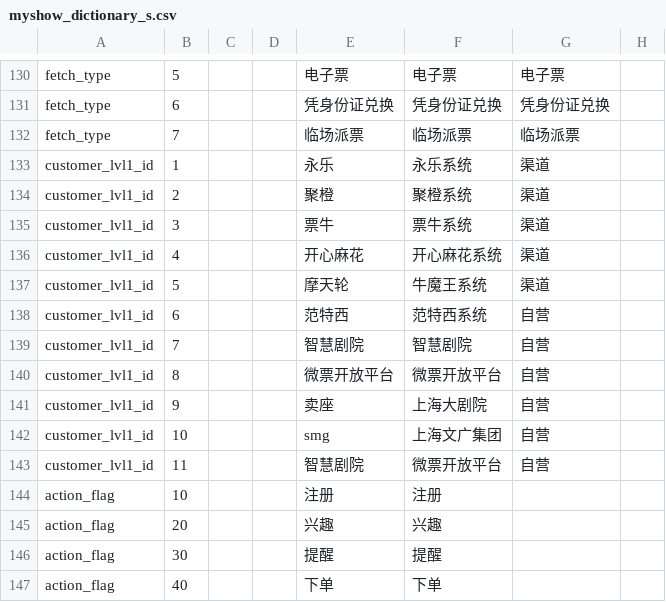
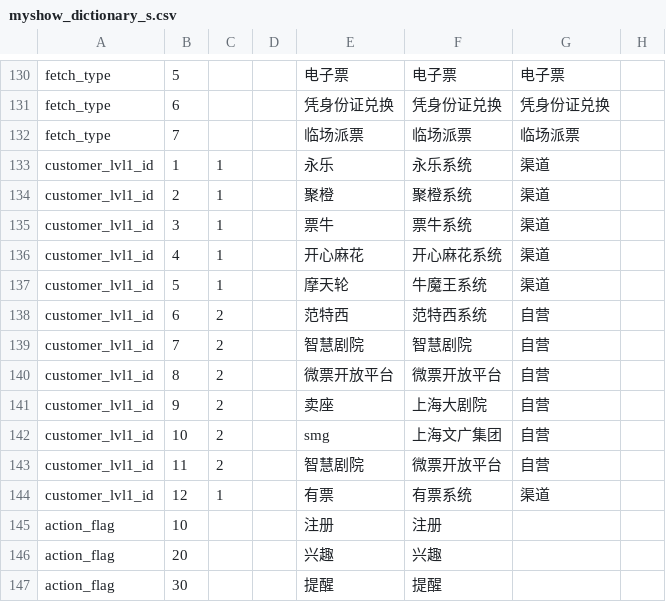
Before and after one commit to fnfly2005/omy_code, a CSV file: table/myshow_dictionary_s.csv, drawn as a sheet; only a part is shown, gaps mark what is left out; the shorter side is filled out with more unchanged rows.

```diff
--- a/table/myshow_dictionary_s.csv
+++ b/table/myshow_dictionary_s.csv
@@ -132,13 +132,14 @@ fetch_type,6,,,凭身份证兑换,凭身份证兑换,凭身份证兑换,
 fetch_type,7,,,临场派票,临场派票,临场派票,
-customer_lvl1_id,1,,,永乐,永乐系统,渠道,
-customer_lvl1_id,2,,,聚橙,聚橙系统,渠道,
-customer_lvl1_id,3,,,票牛,票牛系统,渠道,
-customer_lvl1_id,4,,,开心麻花,开心麻花系统,渠道,
-customer_lvl1_id,5,,,摩天轮,牛魔王系统,渠道,
-customer_lvl1_id,6,,,范特西,范特西系统,自营,
-customer_lvl1_id,7,,,智慧剧院,智慧剧院,自营,
-customer_lvl1_id,8,,,微票开放平台,微票开放平台,自营,
-customer_lvl1_id,9,,,卖座,上海大剧院,自营,
-customer_lvl1_id,10,,,smg,上海文广集团,自营,
-customer_lvl1_id,11,,,智慧剧院,微票开放平台,自营,
+customer_lvl1_id,1,1,,永乐,永乐系统,渠道,
+customer_lvl1_id,2,1,,聚橙,聚橙系统,渠道,
+customer_lvl1_id,3,1,,票牛,票牛系统,渠道,
+customer_lvl1_id,4,1,,开心麻花,开心麻花系统,渠道,
+customer_lvl1_id,5,1,,摩天轮,牛魔王系统,渠道,
+customer_lvl1_id,6,2,,范特西,范特西系统,自营,
+customer_lvl1_id,7,2,,智慧剧院,智慧剧院,自营,
+customer_lvl1_id,8,2,,微票开放平台,微票开放平台,自营,
+customer_lvl1_id,9,2,,卖座,上海大剧院,自营,
+customer_lvl1_id,10,2,,smg,上海文广集团,自营,
+customer_lvl1_id,11,2,,智慧剧院,微票开放平台,自营,
+customer_lvl1_id,12,1,,有票,有票系统,渠道,
 action_flag,10,,,注册,注册,,
```
Also changed, not shown: 5 other files.
